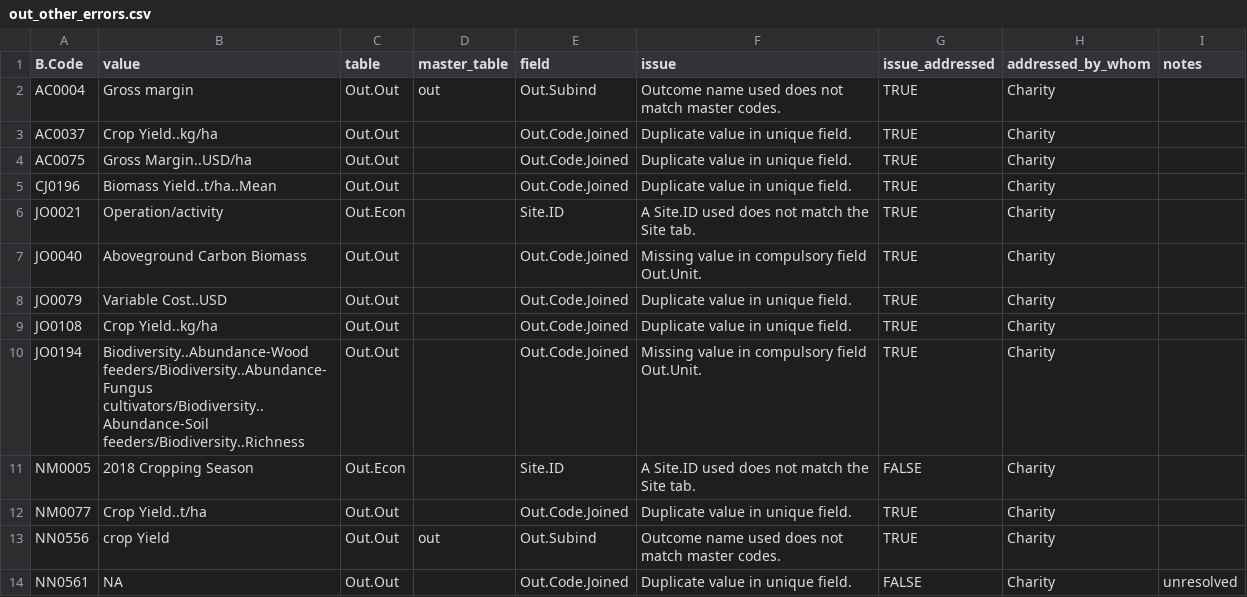
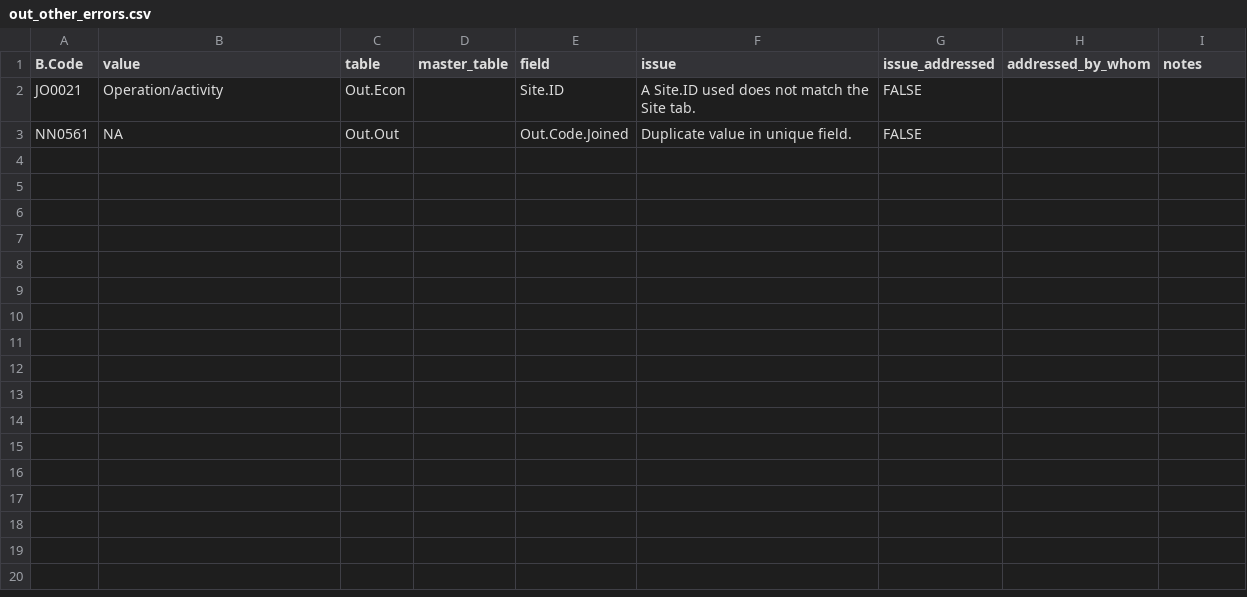
Before and after one commit to CIAT/ERA_dev, a CSV file: data/data_entry/industrious_elephant_2023/data_issues/out_other_errors.csv, drawn as a sheet.

```diff
--- a/data/data_entry/industrious_elephant_2023/data_issues/out_other_errors.csv
+++ b/data/data_entry/industrious_elephant_2023/data_issues/out_other_errors.csv
@@ -1,14 +1,3 @@
 B.Code,value,table,master_table,field,issue,issue_addressed,addressed_by_whom,notes
-AC0004,Gross margin,Out.Out,out,Out.Subind,Outcome name used does not match master codes.,TRUE,"Charity",""
-AC0037,Crop Yield..kg/ha,Out.Out,,Out.Code.Joined,Duplicate value in unique field.,TRUE,"Charity",""
-AC0075,Gross Margin..USD/ha,Out.Out,,Out.Code.Joined,Duplicate value in unique field.,TRUE,"Charity",""
-CJ0196,Biomass Yield..t/ha..Mean,Out.Out,,Out.Code.Joined,Duplicate value in unique field.,TRUE,"Charity",""
-JO0021,Operation/activity,Out.Econ,,Site.ID,A Site.ID used  does not match the Site tab.,TRUE,"Charity",""
-JO0040,Aboveground Carbon Biomass,Out.Out,,Out.Code.Joined,Missing value in compulsory field Out.Unit.,TRUE,"Charity",""
-JO0079,Variable Cost..USD,Out.Out,,Out.Code.Joined,Duplicate value in unique field.,TRUE,"Charity",""
-JO0108,Crop Yield..kg/ha,Out.Out,,Out.Code.Joined,Duplicate value in unique field.,TRUE,"Charity",""
-JO0194,Biodiversity..Abundance-Wood feeders/Biodiversity..Abundance- Fungus cultivators/Biodiversity..Abundance-Soil feeders/Biodiversity..Richness,Out.Out,,Out.Code.Joined,Missing value in compulsory field Out.Unit.,TRUE,"Charity",""
-NM0005,2018 Cropping Season,Out.Econ,,Site.ID,A Site.ID used  does not match the Site tab.,FALSE,"Charity",""
-NM0077,Crop Yield..t/ha,Out.Out,,Out.Code.Joined,Duplicate value in unique field.,TRUE,"Charity",""
-NN0556,crop Yield,Out.Out,out,Out.Subind,Outcome name used does not match master codes.,TRUE,"Charity",""
-NN0561,NA,Out.Out,,Out.Code.Joined,Duplicate value in unique field.,FALSE,"Charity","unresolved"
+JO0021,Operation/activity,Out.Econ,,Site.ID,A Site.ID used  does not match the Site tab.,FALSE,"",""
+NN0561,NA,Out.Out,,Out.Code.Joined,Duplicate value in unique field.,FALSE,"",""
```
Also changed, not shown: data/data_entry/industrious_elephant_2023/data_issues/chem_other_errors.csv, data/data_entry/industrious_elephant_2023/data_issues/prod_other_errors.csv, 29 other files.
